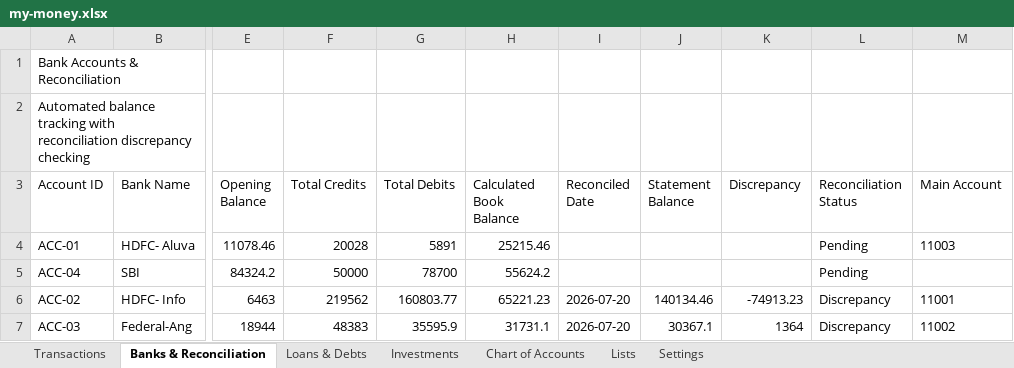
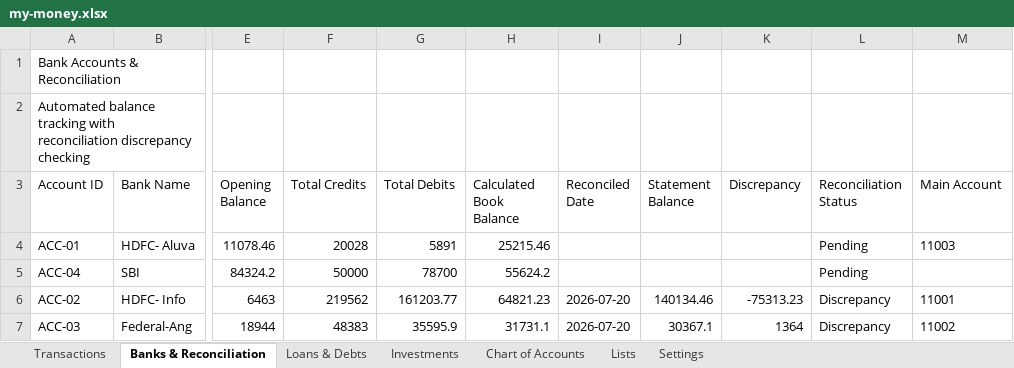
Before and after one commit to SanjoPoly/MyLedger, an Excel workbook: my-money.xlsx, sheet Banks & Reconciliation, drawn as a sheet; only a part is shown, gaps mark what is left out; values as stored, in another font and other column widths than the file's, no borders; the diff names each change by its address in the sheet, - before the commit and + after, or states it on an @@ line.

```diff
--- a/my-money.xlsx (sheet Banks & Reconciliation)
+++ b/my-money.xlsx (sheet Banks & Reconciliation)
-G6 (Total Debits): 160803.77
+G6 (Total Debits): 161203.77
-H6 (Calculated Book Balance): 65221.23
+H6 (Calculated Book Balance): 64821.23
-K6 (Discrepancy): -74913.23
+K6 (Discrepancy): -75313.23
```
Also changed, not shown: sheet Transactions.
